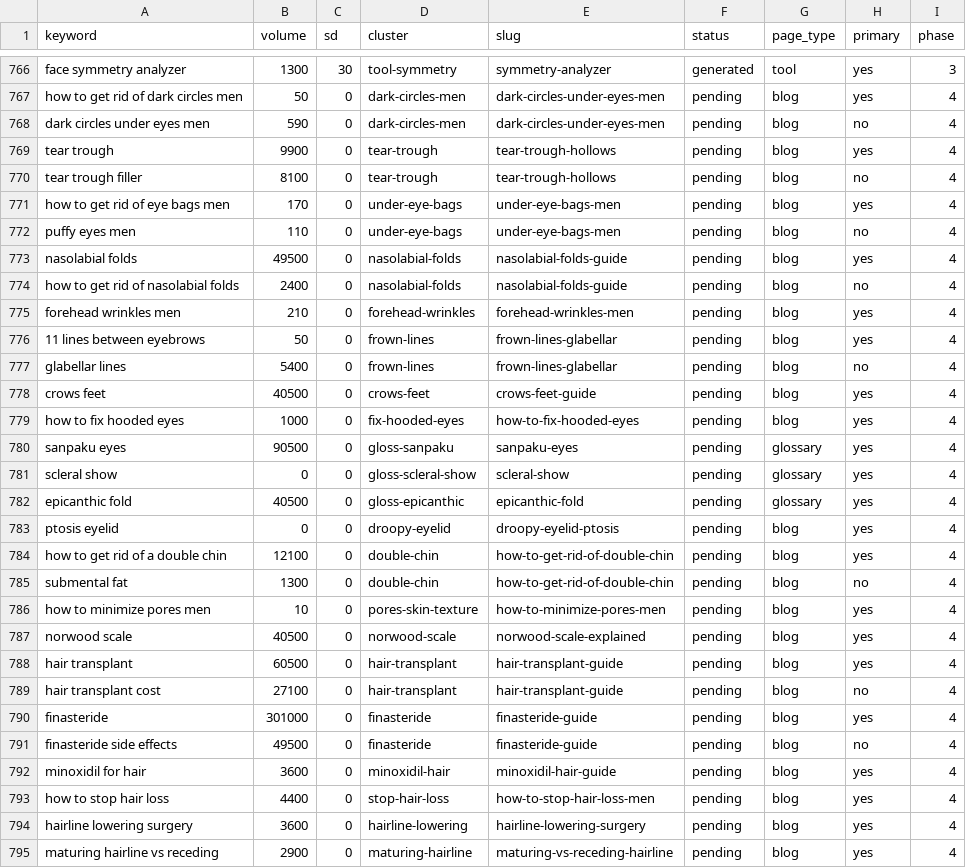
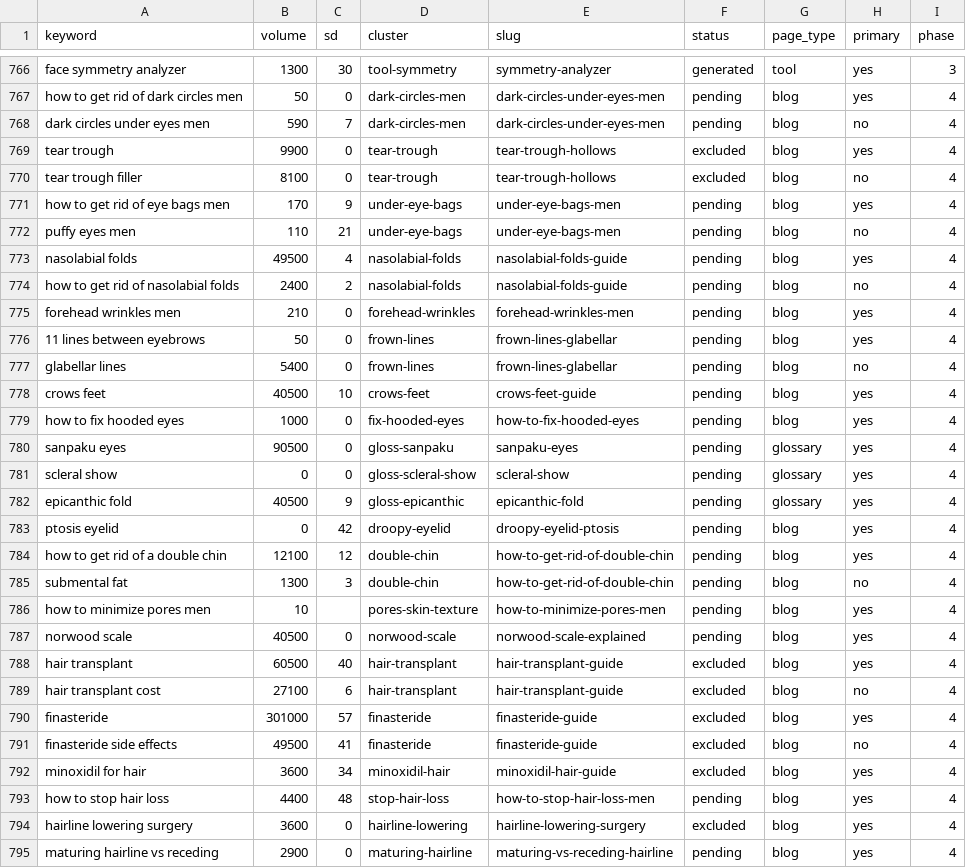
Before and after one commit to Eliasfied/looksmaxxing-web, a CSV file: apps/marketing/src/data/keywords.csv, drawn as a sheet; only a part is shown, gaps mark what is left out; the diff covers the shown part only.

```diff
--- a/apps/marketing/src/data/keywords.csv
+++ b/apps/marketing/src/data/keywords.csv
@@ -767,9 +767,9 @@ face symmetry analyzer,1300,30,tool-symmetry,symmetry-analyzer,generated,tool,ye
 how to get rid of dark circles men,50,0,dark-circles-men,dark-circles-under-eyes-men,pending,blog,yes,4
-dark circles under eyes men,590,0,dark-circles-men,dark-circles-under-eyes-men,pending,blog,no,4
-tear trough,9900,0,tear-trough,tear-trough-hollows,pending,blog,yes,4
-tear trough filler,8100,0,tear-trough,tear-trough-hollows,pending,blog,no,4
-how to get rid of eye bags men,170,0,under-eye-bags,under-eye-bags-men,pending,blog,yes,4
-puffy eyes men,110,0,under-eye-bags,under-eye-bags-men,pending,blog,no,4
-nasolabial folds,49500,0,nasolabial-folds,nasolabial-folds-guide,pending,blog,yes,4
-how to get rid of nasolabial folds,2400,0,nasolabial-folds,nasolabial-folds-guide,pending,blog,no,4
+dark circles under eyes men,590,7,dark-circles-men,dark-circles-under-eyes-men,pending,blog,no,4
+tear trough,9900,0,tear-trough,tear-trough-hollows,excluded,blog,yes,4
+tear trough filler,8100,0,tear-trough,tear-trough-hollows,excluded,blog,no,4
+how to get rid of eye bags men,170,9,under-eye-bags,under-eye-bags-men,pending,blog,yes,4
+puffy eyes men,110,21,under-eye-bags,under-eye-bags-men,pending,blog,no,4
+nasolabial folds,49500,4,nasolabial-folds,nasolabial-folds-guide,pending,blog,yes,4
+how to get rid of nasolabial folds,2400,2,nasolabial-folds,nasolabial-folds-guide,pending,blog,no,4
 forehead wrinkles men,210,0,forehead-wrinkles,forehead-wrinkles-men,pending,blog,yes,4
@@ -777,3 +777,3 @@ forehead wrinkles men,210,0,forehead-wrinkles,forehead-wrinkles-men,pending,blog
 glabellar lines,5400,0,frown-lines,frown-lines-glabellar,pending,blog,no,4
-crows feet,40500,0,crows-feet,crows-feet-guide,pending,blog,yes,4
+crows feet,40500,10,crows-feet,crows-feet-guide,pending,blog,yes,4
 how to fix hooded eyes,1000,0,fix-hooded-eyes,how-to-fix-hooded-eyes,pending,blog,yes,4
@@ -781,15 +781,15 @@ sanpaku eyes,90500,0,gloss-sanpaku,sanpaku-eyes,pending,glossary,yes,4
 scleral show,0,0,gloss-scleral-show,scleral-show,pending,glossary,yes,4
-epicanthic fold,40500,0,gloss-epicanthic,epicanthic-fold,pending,glossary,yes,4
-ptosis eyelid,0,0,droopy-eyelid,droopy-eyelid-ptosis,pending,blog,yes,4
-how to get rid of a double chin,12100,0,double-chin,how-to-get-rid-of-double-chin,pending,blog,yes,4
-submental fat,1300,0,double-chin,how-to-get-rid-of-double-chin,pending,blog,no,4
-how to minimize pores men,10,0,pores-skin-texture,how-to-minimize-pores-men,pending,blog,yes,4
+epicanthic fold,40500,9,gloss-epicanthic,epicanthic-fold,pending,glossary,yes,4
+ptosis eyelid,0,42,droopy-eyelid,droopy-eyelid-ptosis,pending,blog,yes,4
+how to get rid of a double chin,12100,12,double-chin,how-to-get-rid-of-double-chin,pending,blog,yes,4
+submental fat,1300,3,double-chin,how-to-get-rid-of-double-chin,pending,blog,no,4
+how to minimize pores men,10,,pores-skin-texture,how-to-minimize-pores-men,pending,blog,yes,4
 norwood scale,40500,0,norwood-scale,norwood-scale-explained,pending,blog,yes,4
-hair transplant,60500,0,hair-transplant,hair-transplant-guide,pending,blog,yes,4
-hair transplant cost,27100,0,hair-transplant,hair-transplant-guide,pending,blog,no,4
-finasteride,301000,0,finasteride,finasteride-guide,pending,blog,yes,4
-finasteride side effects,49500,0,finasteride,finasteride-guide,pending,blog,no,4
-minoxidil for hair,3600,0,minoxidil-hair,minoxidil-hair-guide,pending,blog,yes,4
-how to stop hair loss,4400,0,stop-hair-loss,how-to-stop-hair-loss-men,pending,blog,yes,4
-hairline lowering surgery,3600,0,hairline-lowering,hairline-lowering-surgery,pending,blog,yes,4
+hair transplant,60500,40,hair-transplant,hair-transplant-guide,excluded,blog,yes,4
+hair transplant cost,27100,6,hair-transplant,hair-transplant-guide,excluded,blog,no,4
+finasteride,301000,57,finasteride,finasteride-guide,excluded,blog,yes,4
+finasteride side effects,49500,41,finasteride,finasteride-guide,excluded,blog,no,4
+minoxidil for hair,3600,34,minoxidil-hair,minoxidil-hair-guide,excluded,blog,yes,4
+how to stop hair loss,4400,48,stop-hair-loss,how-to-stop-hair-loss-men,pending,blog,yes,4
+hairline lowering surgery,3600,0,hairline-lowering,hairline-lowering-surgery,excluded,blog,yes,4
 maturing hairline vs receding,2900,0,maturing-hairline,maturing-vs-receding-hairline,pending,blog,yes,4
```
Also changed, not shown: 66 edited cells elsewhere in this file, 4 other files.
